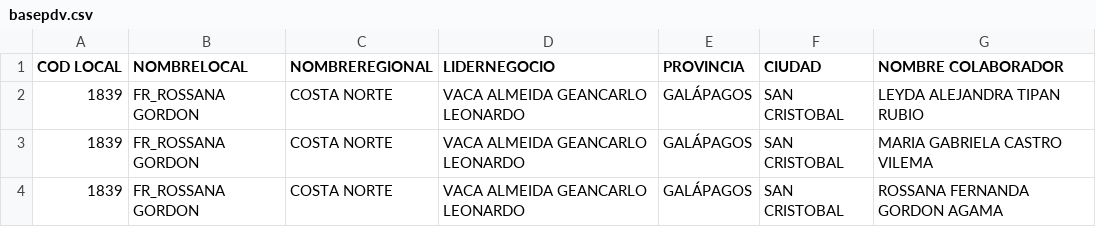
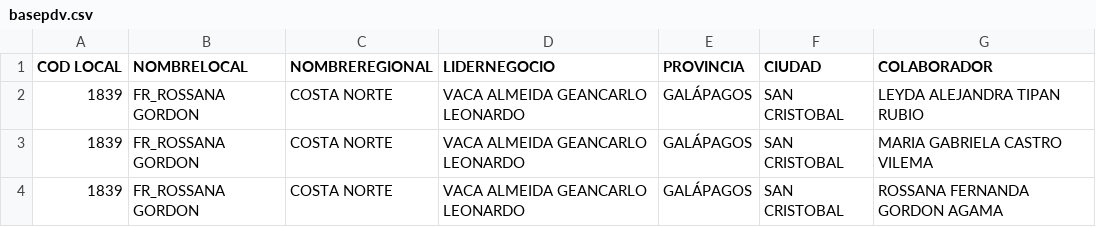
Before and after one commit to Carolm96/Redes, a CSV file: basepdv.csv, drawn as a sheet; only a part is shown.

Commit message:
Add files via upload

```diff
--- a/basepdv.csv
+++ b/basepdv.csv
@@ -1,2 +1,2 @@
-COD LOCAL,NOMBRELOCAL,NOMBREREGIONAL,LIDERNEGOCIO,PROVINCIA,CIUDAD,NOMBRE COLABORADOR
+COD LOCAL,NOMBRELOCAL,NOMBREREGIONAL,LIDERNEGOCIO,PROVINCIA,CIUDAD,COLABORADOR
 1839,FR_ROSSANA GORDON,COSTA NORTE,VACA ALMEIDA GEANCARLO LEONARDO,GALÁPAGOS,SAN CRISTOBAL,LEYDA ALEJANDRA TIPAN RUBIO
```
